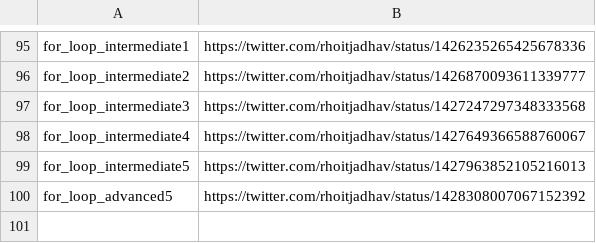
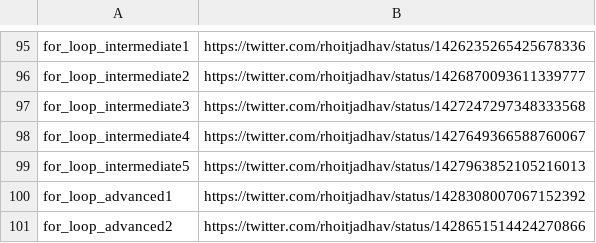
Before and after one commit to rhoitjadhav/python-twitter-posts, a CSV file: links.csv, drawn as a sheet; only a part is shown, gaps mark what is left out.

Commit message:
For Loop Advanced 2 twitter link

```diff
--- a/links.csv
+++ b/links.csv
@@ -99,2 +99,3 @@ for_loop_intermediate4, https://twitter.com/rhoitjadhav/status/14276493665887600
 for_loop_intermediate5, https://twitter.com/rhoitjadhav/status/1427963852105216013
-for_loop_advanced5, https://twitter.com/rhoitjadhav/status/1428308007067152392
+for_loop_advanced1, https://twitter.com/rhoitjadhav/status/1428308007067152392
+for_loop_advanced2, https://twitter.com/rhoitjadhav/status/1428651514424270866
```
